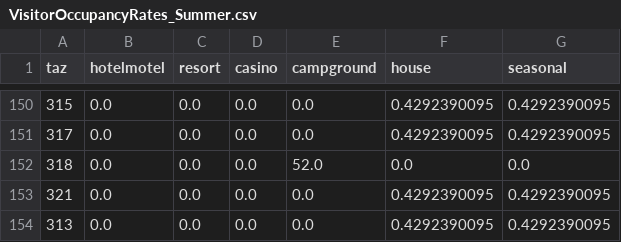
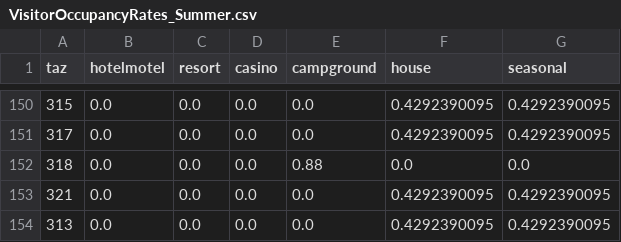
Before and after one commit to trpa-agency/Transportation, a CSV file: TravelDemandModel/2022/data/processed_data/VisitorOccupancyRates_Summer.csv, drawn as a sheet; only a part is shown, gaps mark what is left out; the diff covers the shown part only.

Commit message:
Updated campground field to be rate

```diff
--- a/TravelDemandModel/2022/data/processed_data/VisitorOccupancyRates_Summer.csv
+++ b/TravelDemandModel/2022/data/processed_data/VisitorOccupancyRates_Summer.csv
@@ -151,3 +151,3 @@ taz,hotelmotel,resort,casino,campground,house,seasonal
 317,0.0,0.0,0.0,0.0,0.4292390095,0.4292390095
-318,0.0,0.0,0.0,52.0,0.0,0.0
+318,0.0,0.0,0.0,0.88,0.0,0.0
 321,0.0,0.0,0.0,0.0,0.4292390095,0.4292390095
```
Also changed, not shown: 15 edited cells elsewhere in this file, 2 other files.
